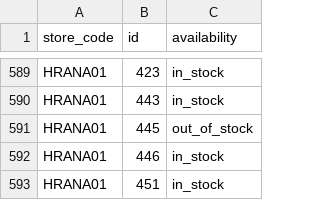
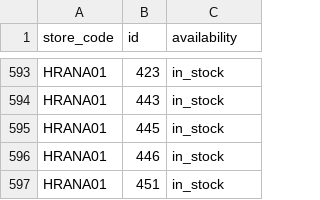
Before and after one commit to k8thegr8st/mistni-inventar, a TSV file: mistni-inventar.tsv, drawn as a sheet; only a part is shown, gaps mark what is left out; the diff covers the shown part only.

```diff
--- a/mistni-inventar.tsv
+++ b/mistni-inventar.tsv
@@ -590,3 +594,3 @@ HRANA01	423	in_stock
 HRANA01	443	in_stock
-HRANA01	445	out_of_stock
+HRANA01	445	in_stock
 HRANA01	446	in_stock
```
Also changed, not shown: 7 added rows, 3 removed rows and 1 edited cell elsewhere in this file.
